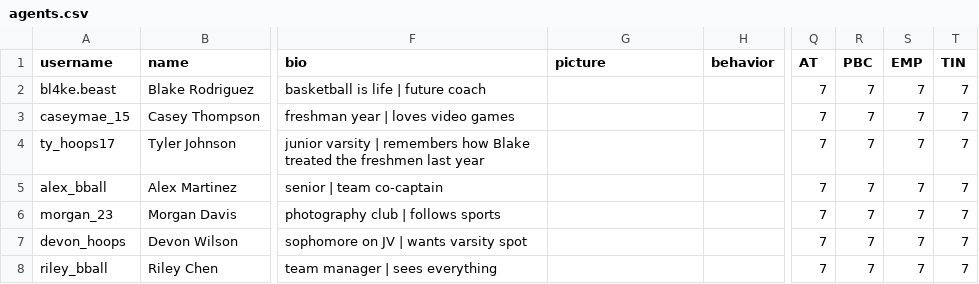
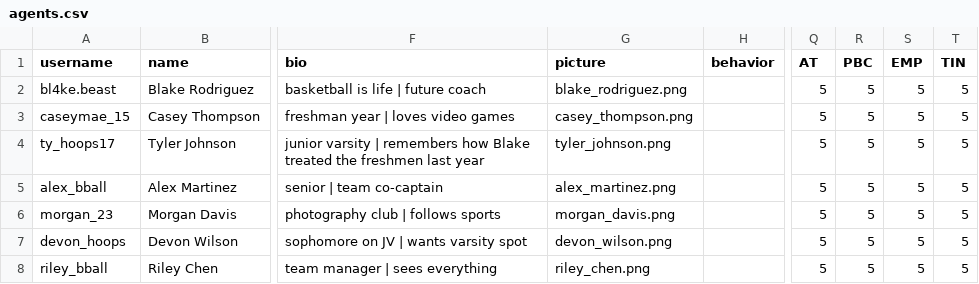
Before and after one commit to jessiejia0809/truman, a CSV file: scenarios/hazing/agents.csv, drawn as a sheet; only a part is shown, gaps mark what is left out; the diff names each change by its address in the sheet, - before the commit and + after, or states it on an @@ line.

```diff
--- a/scenarios/hazing/agents.csv
+++ b/scenarios/hazing/agents.csv
-G2 (picture): (empty)
+G2 (picture): blake_rodriguez.png
-Q2:Q8 (AT): 7
+Q2:Q8 (AT): 5
-R2:R8 (PBC): 7
+R2:R8 (PBC): 5
-S2:S8 (EMP): 7
+S2:S8 (EMP): 5
-T2:T8 (TIN): 7
+T2:T8 (TIN): 5
-G3 (picture): (empty)
+G3 (picture): casey_thompson.png
-G4 (picture): (empty)
+G4 (picture): tyler_johnson.png
-G5 (picture): (empty)
+G5 (picture): alex_martinez.png
-G6 (picture): (empty)
+G6 (picture): morgan_davis.png
-G7 (picture): (empty)
+G7 (picture): devon_wilson.png
-G8 (picture): (empty)
+G8 (picture): riley_chen.png
```
Also changed, not shown: scenarios/hazing/posts.csv, scenarios/hazing/replies.csv, 11 other files.
